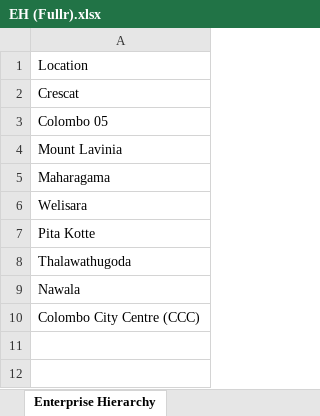
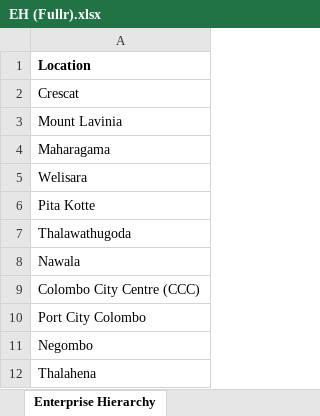
Before and after one commit to lankeshhalangoda/CSM-Projects, an Excel workbook: Fullr Burgers/EH (Fullr).xlsx, sheet Enterprise Hierarchy, drawn as a sheet; values as stored, in another font and other column widths than the file's, no borders; removed rows and columns are numbered as before the commit, all else as after; the diff names each change by its address in the sheet, - before the commit and + after, or states it on an @@ line.

```diff
--- a/Fullr Burgers/EH (Fullr).xlsx (sheet Enterprise Hierarchy)
+++ b/Fullr Burgers/EH (Fullr).xlsx (sheet Enterprise Hierarchy)
-A1 bold: off
+A1 bold: on
-row 3: Colombo 05
+row 10: Port City Colombo
+row 11: Negombo
+row 12: Thalahena
```
Also changed, not shown: Solo Bowl/EH (Solo Bowl).xlsx, 13 other files.
